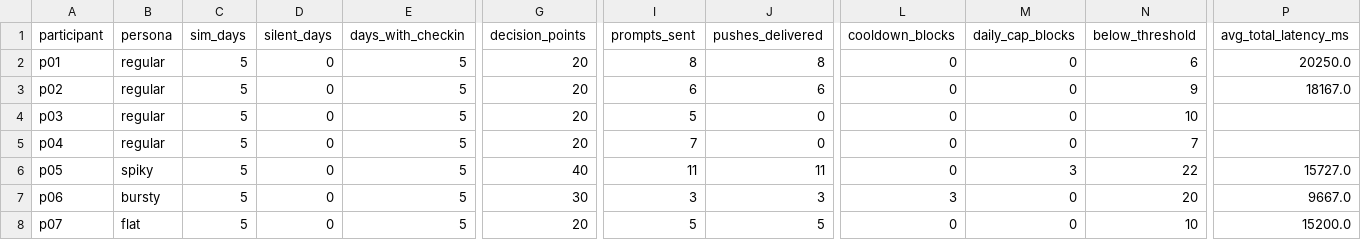
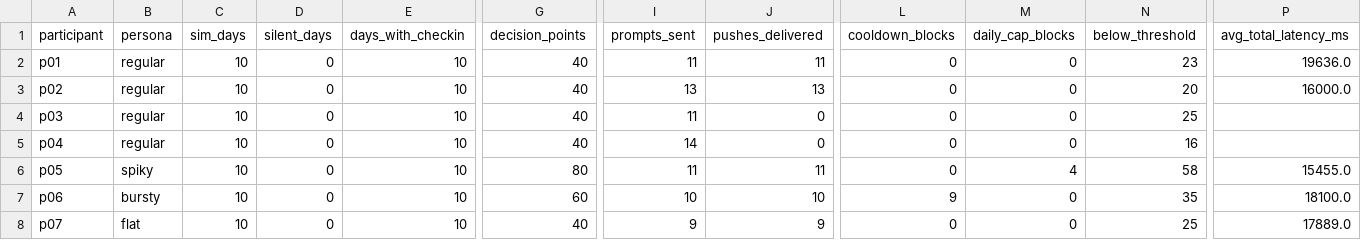
Before and after one commit to smashlab-uf/REACT, a CSV file: backend/dress_rehearsal_feasibility.csv, drawn as a sheet; only a part is shown, gaps mark what is left out; the diff covers the shown part only; the diff names each change by its address in the sheet, - before the commit and + after, or states it on an @@ line.

```diff
--- a/backend/dress_rehearsal_feasibility.csv
+++ b/backend/dress_rehearsal_feasibility.csv
-C2:C8 (sim_days): 5
+C2:C8 (sim_days): 10
-E2:E8 (days_with_checkin): 5
+E2:E8 (days_with_checkin): 10
-G2:G5 (decision_points): 20
+G2:G5 (decision_points): 40
-I2 (prompts_sent): 8
+I2 (prompts_sent): 11
-J2 (pushes_delivered): 8
+J2 (pushes_delivered): 11
-N2 (below_threshold): 6
+N2 (below_threshold): 23
-P2 (avg_total_latency_ms): 20250.0
+P2 (avg_total_latency_ms): 19636.0
-I3 (prompts_sent): 6
+I3 (prompts_sent): 13
-J3 (pushes_delivered): 6
+J3 (pushes_delivered): 13
-N3 (below_threshold): 9
+N3 (below_threshold): 20
-P3 (avg_total_latency_ms): 18167.0
+P3 (avg_total_latency_ms): 16000.0
-I4 (prompts_sent): 5
+I4 (prompts_sent): 11
-N4 (below_threshold): 10
+N4 (below_threshold): 25
-I5 (prompts_sent): 7
+I5 (prompts_sent): 14
-N5 (below_threshold): 7
+N5 (below_threshold): 16
-G6 (decision_points): 40
+G6 (decision_points): 80
-M6 (daily_cap_blocks): 3
+M6 (daily_cap_blocks): 4
-N6 (below_threshold): 22
+N6 (below_threshold): 58
-P6 (avg_total_latency_ms): 15727.0
+P6 (avg_total_latency_ms): 15455.0
-G7 (decision_points): 30
+G7 (decision_points): 60
-I7 (prompts_sent): 3
+I7 (prompts_sent): 10
-J7 (pushes_delivered): 3
+J7 (pushes_delivered): 10
-L7 (cooldown_blocks): 3
+L7 (cooldown_blocks): 9
-N7 (below_threshold): 20
+N7 (below_threshold): 35
-P7 (avg_total_latency_ms): 9667.0
+P7 (avg_total_latency_ms): 18100.0
-G8 (decision_points): 20
+G8 (decision_points): 40
-I8 (prompts_sent): 5
+I8 (prompts_sent): 9
-J8 (pushes_delivered): 5
+J8 (pushes_delivered): 9
-N8 (below_threshold): 10
+N8 (below_threshold): 25
-P8 (avg_total_latency_ms): 15200.0
+P8 (avg_total_latency_ms): 17889.0
```
Also changed, not shown: 16 edited cells elsewhere in this file, 19 other files.
